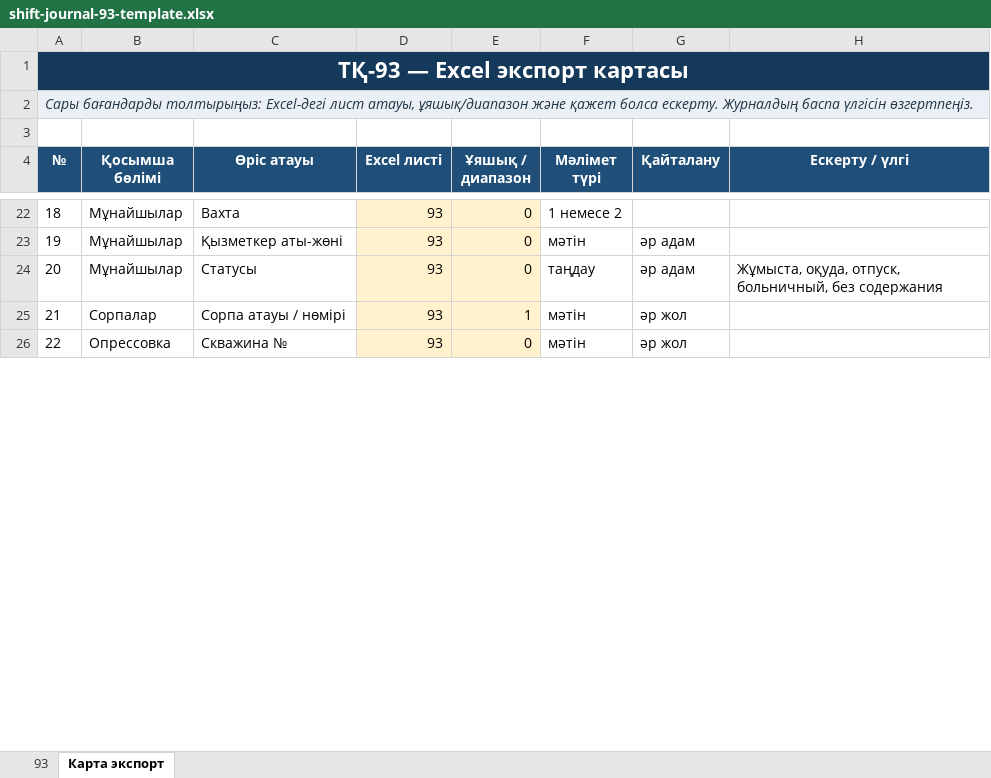
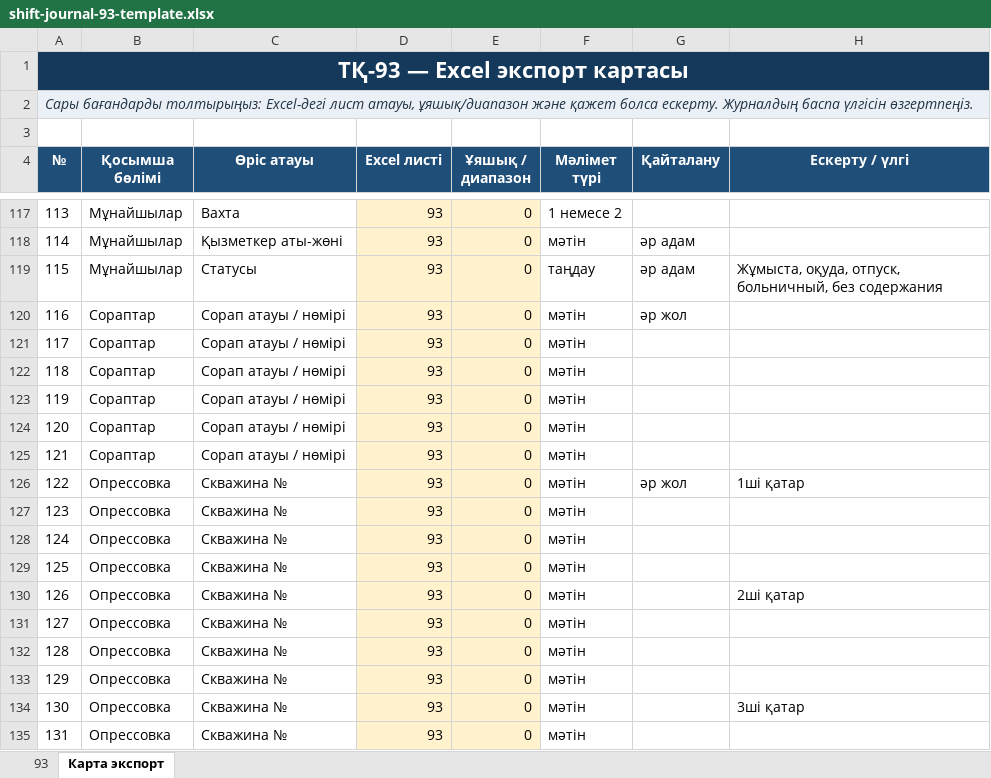
Before and after one commit to Rakhmetolla89/tq93-operator-pilot, an Excel workbook: shift-journal-93-template.xlsx, sheet Карта экспорт, drawn as a sheet; only a part is shown, gaps mark what is left out; values as stored, in another font and other column widths than the file's, no borders; addresses are those after the commit; the diff covers the shown part only; the diff names each change by its address in the sheet, - before the commit and + after, or states it on an @@ line.

```diff
--- a/shift-journal-93-template.xlsx (sheet Карта экспорт)
+++ b/shift-journal-93-template.xlsx (sheet Карта экспорт)
@@ column A (№) renumbered from row 18 down @@
-B120 (Қосымша бөлімі): Сорпалар
+B120 (Қосымша бөлімі): Сораптар
-C120 (Өріс атауы): Сорпа атауы / нөмірі
+C120 (Өріс атауы): Сорап атауы / нөмірі
-E120 (Ұяшық / диапазон): 1
+E120 (Ұяшық / диапазон): 0
+row 121: 117 | Сораптар | Сорап атауы / нөмірі | 93 | 0 | мәтін
+row 122: 118 | Сораптар | Сорап атауы / нөмірі | 93 | 0 | мәтін
+row 123: 119 | Сораптар | Сорап атауы / нөмірі | 93 | 0 | мәтін
+row 124: 120 | Сораптар | Сорап атауы / нөмірі | 93 | 0 | мәтін
+row 125: 121 | Сораптар | Сорап атауы / нөмірі | 93 | 0 | мәтін
-H126 (Ескерту / үлгі): (empty)
+H126 (Ескерту / үлгі): 1ші қатар
+row 127: 123 | Опрессовка | Скважина № | 93 | 0 | мәтін
+row 128: 124 | Опрессовка | Скважина № | 93 | 0 | мәтін
+row 129: 125 | Опрессовка | Скважина № | 93 | 0 | мәтін
+row 130: 126 | Опрессовка | Скважина № | 93 | 0 | мәтін |  | 2ші қатар
+row 131: 127 | Опрессовка | Скважина № | 93 | 0 | мәтін
+row 132: 128 | Опрессовка | Скважина № | 93 | 0 | мәтін
+row 133: 129 | Опрессовка | Скважина № | 93 | 0 | мәтін
+row 134: 130 | Опрессовка | Скважина № | 93 | 0 | мәтін |  | 3ші қатар
+row 135: 131 | Опрессовка | Скважина № | 93 | 0 | мәтін
```
Also changed, not shown: 137 added rows and 9 edited cells elsewhere in this sheet, sheet 93, formulas that keep their value.
